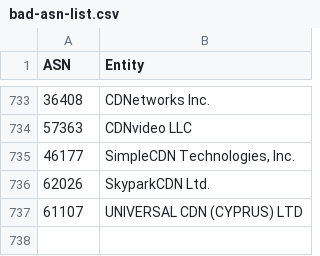
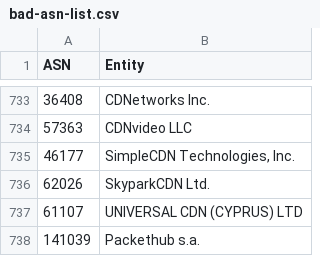
Before and after one commit to Arie/serveme, a CSV file: doc/bad-asn-list.csv, drawn as a sheet; only a part is shown, gaps mark what is left out.

Commit message:
Add packethub asn

```diff
--- a/doc/bad-asn-list.csv
+++ b/doc/bad-asn-list.csv
@@ -737 +737,2 @@ ASN,Entity
 "61107","UNIVERSAL CDN (CYPRUS) LTD"
+"141039","Packethub s.a."
```
